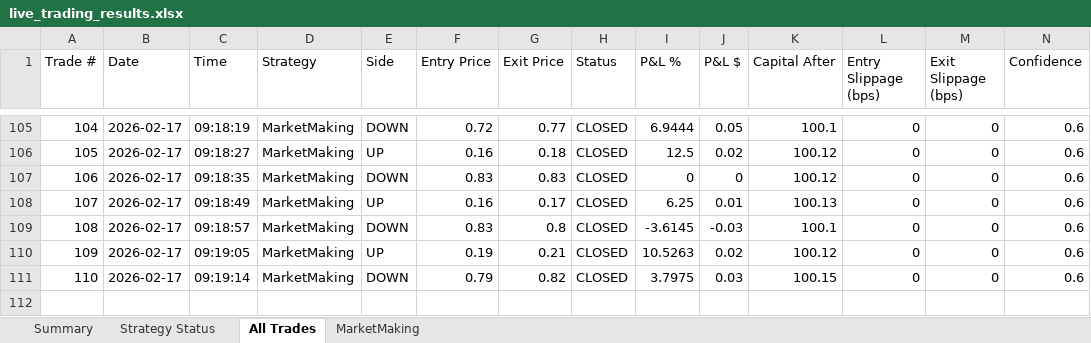
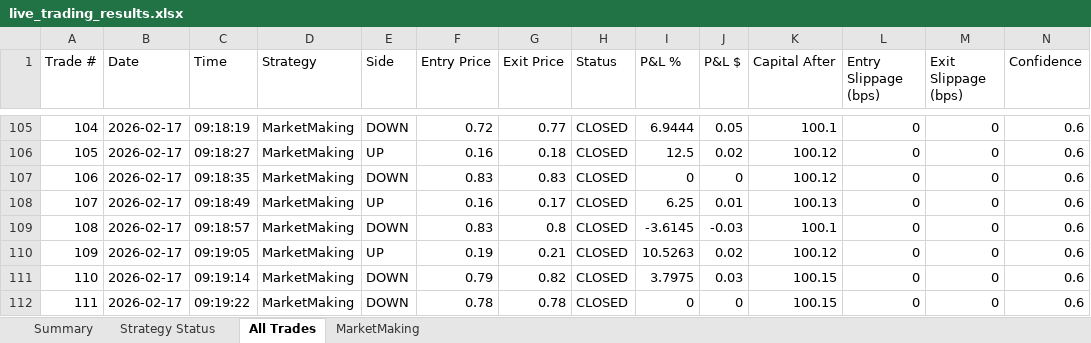
Before and after one commit to herbalclaw/polymarket-strategy-tester, an Excel workbook: live_trading_results.xlsx, sheet All Trades, drawn as a sheet; only a part is shown, gaps mark what is left out; values as stored, in another font and other column widths than the file's, no borders; rows hold the shown columns only; the diff names each change by its address in the sheet, - before the commit and + after, or states it on an @@ line.

Commit message:
Trade #111 closed at 2026-02-17 09:19:28 - unknown UNKNOWN +0.000%

```diff
--- a/live_trading_results.xlsx (sheet All Trades)
+++ b/live_trading_results.xlsx (sheet All Trades)
+row 112: 111 | 2026-02-17 | 09:19:22 | MarketMaking | DOWN | 0.78 | 0.78 | CLOSED | 0 | 0 | 100.15 | 0 | 0 | 0.6
```
Also changed, not shown: sheet MarketMaking, sheet Summary, sheet Strategy Status.
